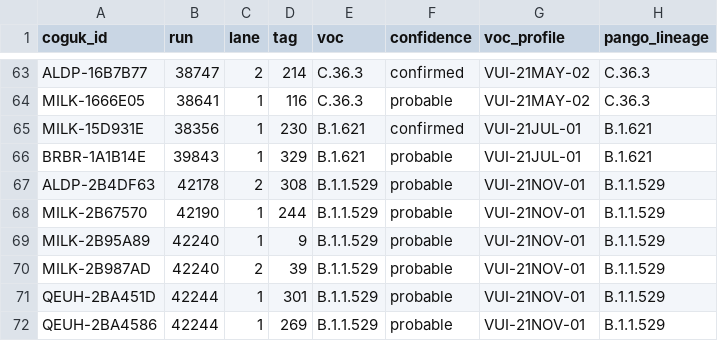
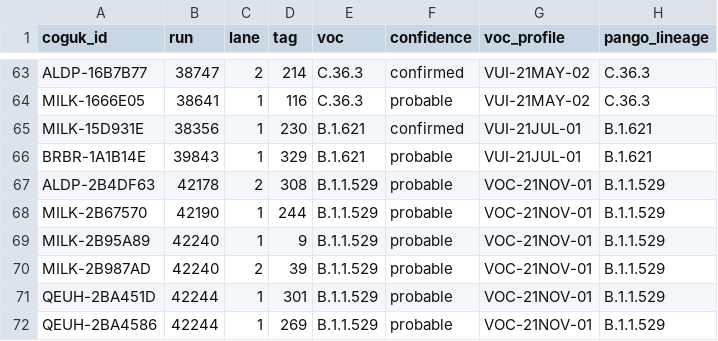
Before and after one commit to hawkingbeck/SARSCoV2HeronPipeline, a TSV file: heronPipeline/src/images/genotypeVariants/assets/voc-vui-test-samples.tsv, drawn as a sheet; only a part is shown, gaps mark what is left out.

```diff
--- a/heronPipeline/src/images/genotypeVariants/assets/voc-vui-test-samples.tsv
+++ b/heronPipeline/src/images/genotypeVariants/assets/voc-vui-test-samples.tsv
@@ -66,7 +66,7 @@ MILK-15D931E	38356	1	230	B.1.621	confirmed	VUI-21JUL-01	B.1.621
 BRBR-1A1B14E	39843	1	329	B.1.621	probable	VUI-21JUL-01	B.1.621
-ALDP-2B4DF63	42178	2	308	B.1.1.529	probable	VUI-21NOV-01	B.1.1.529
-MILK-2B67570	42190	1	244	B.1.1.529	probable	VUI-21NOV-01	B.1.1.529
-MILK-2B95A89	42240	1	9	B.1.1.529	probable	VUI-21NOV-01	B.1.1.529
-MILK-2B987AD	42240	2	39	B.1.1.529	probable	VUI-21NOV-01	B.1.1.529
-QEUH-2BA451D	42244	1	301	B.1.1.529	probable	VUI-21NOV-01	B.1.1.529
-QEUH-2BA4586	42244	1	269	B.1.1.529	probable	VUI-21NOV-01	B.1.1.529
+ALDP-2B4DF63	42178	2	308	B.1.1.529	probable	VOC-21NOV-01	B.1.1.529
+MILK-2B67570	42190	1	244	B.1.1.529	probable	VOC-21NOV-01	B.1.1.529
+MILK-2B95A89	42240	1	9	B.1.1.529	probable	VOC-21NOV-01	B.1.1.529
+MILK-2B987AD	42240	2	39	B.1.1.529	probable	VOC-21NOV-01	B.1.1.529
+QEUH-2BA451D	42244	1	301	B.1.1.529	probable	VOC-21NOV-01	B.1.1.529
+QEUH-2BA4586	42244	1	269	B.1.1.529	probable	VOC-21NOV-01	B.1.1.529
```
Also changed, not shown: 1 other file.
